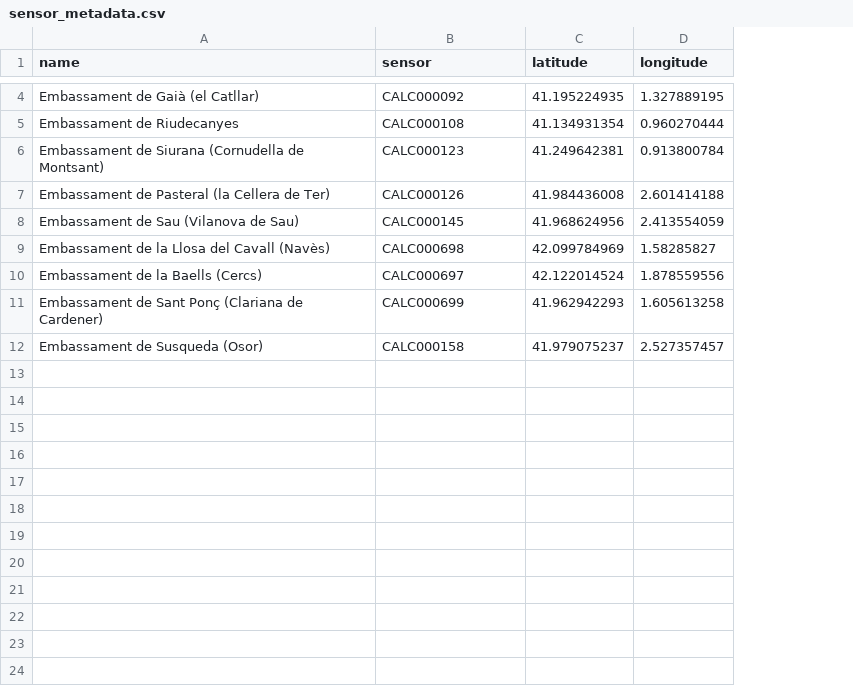
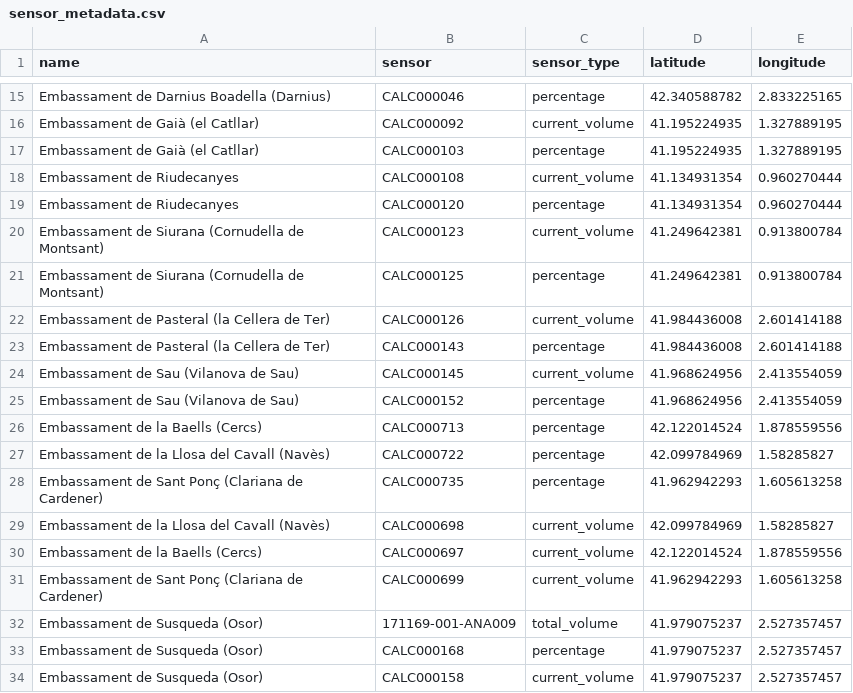
Before and after one commit to arnausanz/arnausanz.github.io, a CSV file: data/processed/aca/sensor_metadata.csv, drawn as a sheet; only a part is shown, gaps mark what is left out; the diff covers the shown part only; the diff names each change by its address in the sheet, - before the commit and + after, or states it on an @@ line.

```diff
--- a/data/processed/aca/sensor_metadata.csv
+++ b/data/processed/aca/sensor_metadata.csv
+column C (sensor_type), row 16: current_volume; row 18: current_volume; row 20: current_volume; row 22: current_volume; row 24: current_volume; rows 29-31: all current_volume; row 34: current_volume
+row 15: Embassament de Darnius Boadella (Darnius) | CALC000046 | percentage | 42.340588782 | 2.833225165
+row 17: Embassament de Gaià (el Catllar) | CALC000103 | percentage | 41.195224935 | 1.327889195
+row 19: Embassament de Riudecanyes | CALC000120 | percentage | 41.134931354 | 0.960270444
+row 21: Embassament de Siurana (Cornudella de Montsant) | CALC000125 | percentage | 41.249642381 | 0.913800784
+row 23: Embassament de Pasteral (la Cellera de Ter) | CALC000143 | percentage | 41.984436008 | 2.601414188
+row 25: Embassament de Sau (Vilanova de Sau) | CALC000152 | percentage | 41.968624956 | 2.413554059
+row 26: Embassament de la Baells (Cercs) | CALC000713 | percentage | 42.122014524 | 1.878559556
+row 27: Embassament de la Llosa del Cavall (Navès) | CALC000722 | percentage | 42.099784969 | 1.58285827
+row 28: Embassament de Sant Ponç (Clariana de Cardener) | CALC000735 | percentage | 41.962942293 | 1.605613258
+row 32: Embassament de Susqueda (Osor) | 171169-001-ANA009 | total_volume | 41.979075237 | 2.527357457
+row 33: Embassament de Susqueda (Osor) | CALC000168 | percentage | 41.979075237 | 2.527357457
```
Also changed, not shown: 11 added rows elsewhere in this file, 6 other files.
